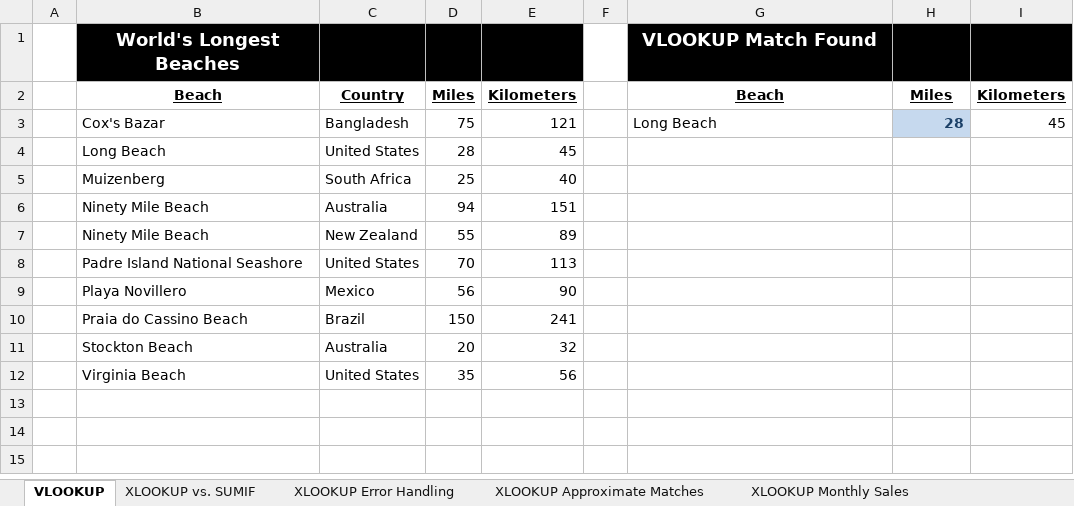
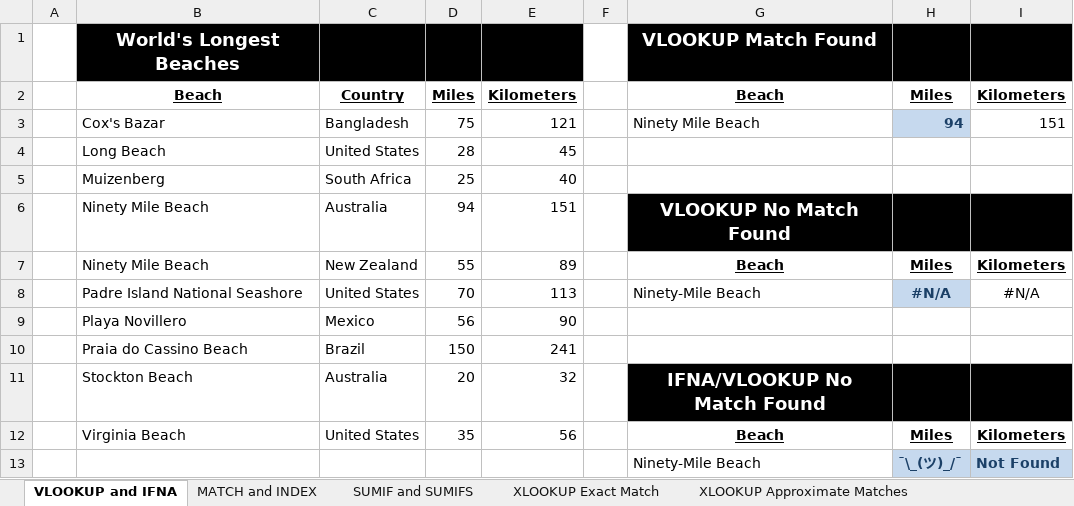
Before and after one commit to PacktPublishing/Exploring-Microsoft-Excels-Hidden-Treasures, an Excel workbook: Chapter10/Chapter 10 - Dynamic Arrays.xlsx, sheet VLOOKUP and IFNA, drawn as a sheet; values as stored, in another font and other column widths than the file's, no borders; the diff names each change by its address in the sheet, - before the commit and + after, or states it on an @@ line.

```diff
--- a/Chapter10/Chapter 10 - Dynamic Arrays.xlsx (sheet VLOOKUP and IFNA)
+++ b/Chapter10/Chapter 10 - Dynamic Arrays.xlsx (sheet VLOOKUP and IFNA)
-sheet tab: VLOOKUP
+sheet tab: VLOOKUP and IFNA
-sheet tab: XLOOKUP vs. SUMIF
+sheet tab: SUMIF and SUMIFS
-sheet tab: XLOOKUP Error Handling
+sheet tab: XLOOKUP Exact Match
-G3: Long Beach
+G3: Ninety Mile Beach
-H3: 28
+H3: 94
-I3: 45
+I3: 151
-G6: (empty)
+G6: VLOOKUP No Match Found
-G6:I6 fill: none
+G6:I6 fill: #000000
-G7: (empty)
+G7: Beach
-H7: (empty)
+H7: Miles
-I7: (empty)
+I7: Kilometers
-G8: (empty)
+G8: Ninety-Mile Beach
-H8: (empty)
+H8: #N/A
-H8 fill: none
+H8 fill: #C6D9EE
-I8: (empty)
+I8: #N/A
-G11: (empty)
+G11: IFNA/VLOOKUP No Match Found
-G11:I11 fill: none
+G11:I11 fill: #000000
-G12: (empty)
+G12: Beach
-H12: (empty)
+H12: Miles
-I12: (empty)
+I12: Kilometers
+row 13:  |  |  |  |  |  | Ninety-Mile Beach | ¯\_(ツ)_/¯ | Not Found
```
Also changed, not shown: sheet Dynamic Amortization Table, sheet FILTER, sheet RANDARRAY, sheet MATCH and INDEX, sheet SUMIF and SUMIFS, sheet SORT and SORTBY, 5 more sheets, other sheet tabs, formulas that keep their value, charts or pictures.
